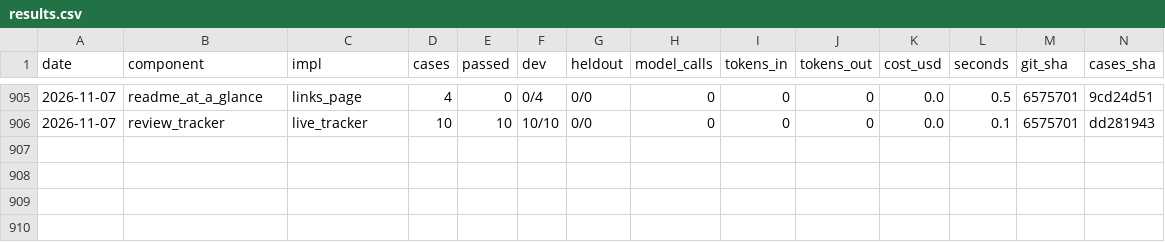
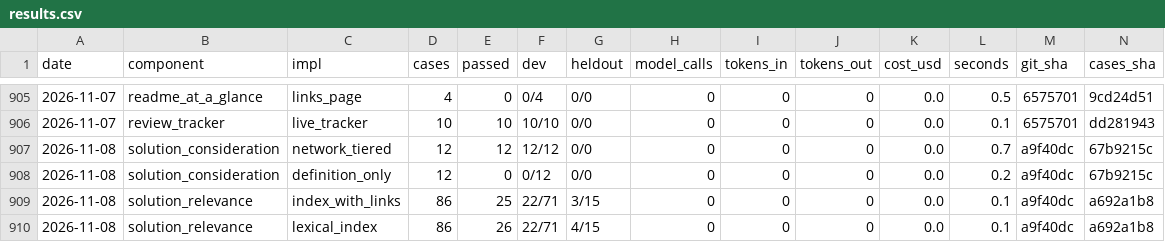
Before and after one commit to JoshuaMathias/evolvable-structure, a CSV file: implementations/python/evaluation/components/results.csv, drawn as a sheet; only a part is shown, gaps mark what is left out; rows hold the shown columns only; the diff names each change by its address in the sheet, - before the commit and + after, or states it on an @@ line.

```diff
--- a/implementations/python/evaluation/components/results.csv
+++ b/implementations/python/evaluation/components/results.csv
+row 907: 2026-11-08 | solution_consideration | network_tiered | 12 | 12 | 12/12 | 0/0 | 0 | 0 | 0 | 0.0 | 0.7 | a9f40dc | 67b9215c
+row 908: 2026-11-08 | solution_consideration | definition_only | 12 | 0 | 0/12 | 0/0 | 0 | 0 | 0 | 0.0 | 0.2 | a9f40dc | 67b9215c
+row 909: 2026-11-08 | solution_relevance | index_with_links | 86 | 25 | 22/71 | 3/15 | 0 | 0 | 0 | 0.0 | 0.1 | a9f40dc | a692a1b8
+row 910: 2026-11-08 | solution_relevance | lexical_index | 86 | 26 | 22/71 | 4/15 | 0 | 0 | 0 | 0.0 | 0.1 | a9f40dc | a692a1b8
```
Also changed, not shown: esoi/tracker/implementations.csv, esoi/tracker/metrics.csv, 16 other files.
